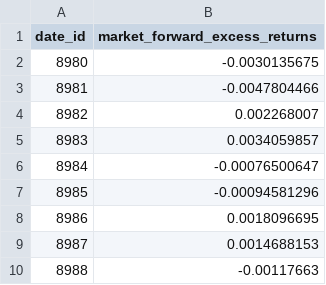
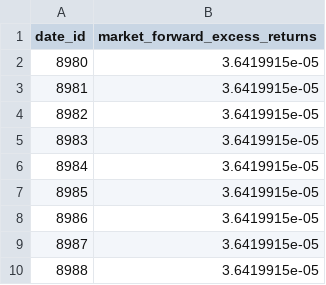
Before and after one commit to RS-Cadrega/Hull-comp, a CSV file: submission.csv, drawn as a sheet.

```diff
--- a/submission.csv
+++ b/submission.csv
@@ -1,10 +1,10 @@
 date_id,market_forward_excess_returns
-8980,-0.0030135675
-8981,-0.0047804466
-8982,0.002268007
-8983,0.0034059857
-8984,-0.00076500647
-8985,-0.00094581296
-8986,0.0018096695
-8987,0.0014688153
-8988,-0.00117663
+8980,3.6419915e-05
+8981,3.6419915e-05
+8982,3.6419915e-05
+8983,3.6419915e-05
+8984,3.6419915e-05
+8985,3.6419915e-05
+8986,3.6419915e-05
+8987,3.6419915e-05
+8988,3.6419915e-05
```
Also changed, not shown: 6 other files.
